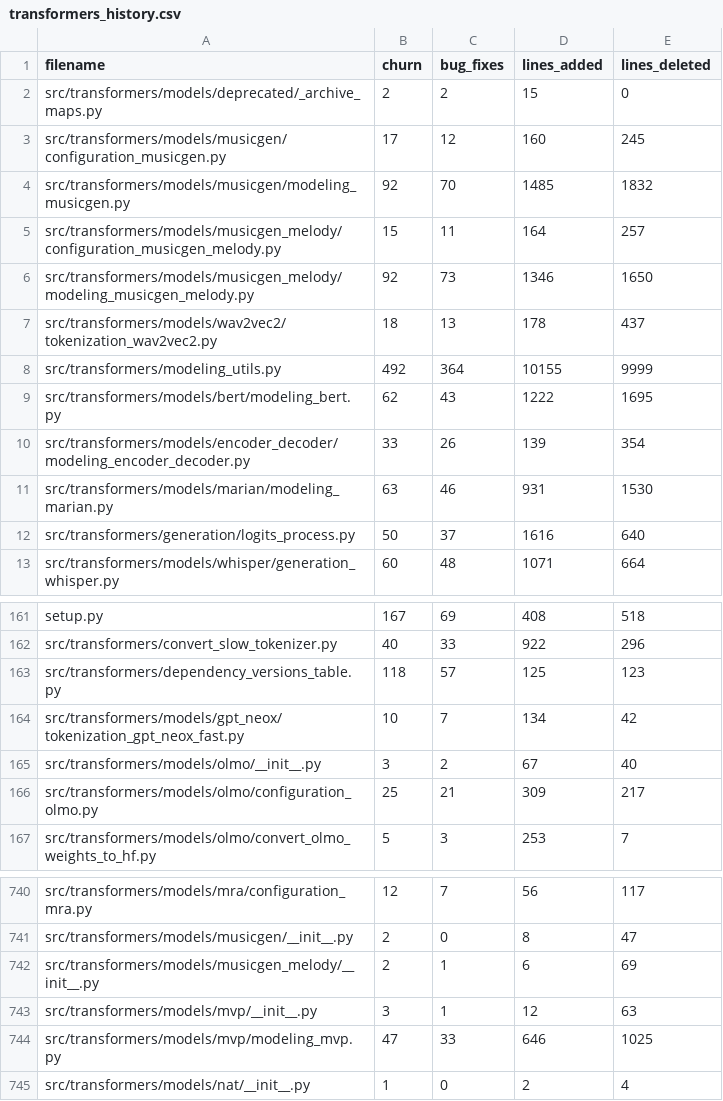
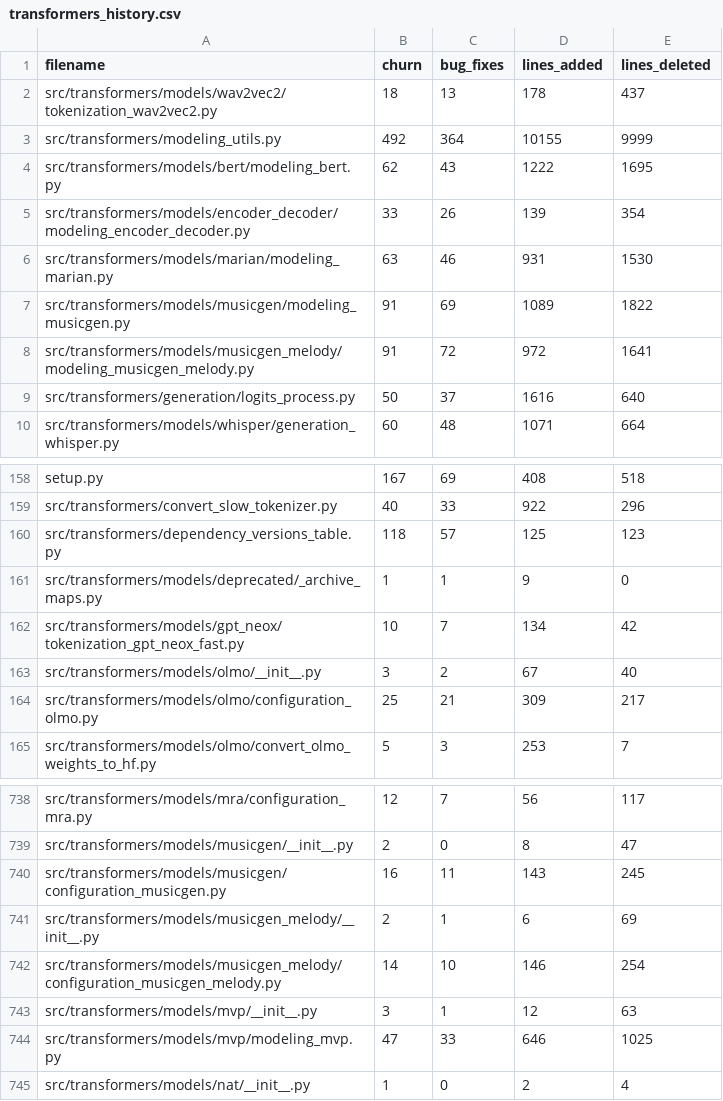
Before and after one commit to sophic00/swe-cs, a CSV file: data/transformers_history.csv, drawn as a sheet; only a part is shown, gaps mark what is left out.

```diff
--- a/data/transformers_history.csv
+++ b/data/transformers_history.csv
@@ -1,7 +1,2 @@
 filename,churn,bug_fixes,lines_added,lines_deleted
-src/transformers/models/deprecated/_archive_maps.py,2,2,15,0
-src/transformers/models/musicgen/configuration_musicgen.py,17,12,160,245
-src/transformers/models/musicgen/modeling_musicgen.py,92,70,1485,1832
-src/transformers/models/musicgen_melody/configuration_musicgen_melody.py,15,11,164,257
-src/transformers/models/musicgen_melody/modeling_musicgen_melody.py,92,73,1346,1650
 src/transformers/models/wav2vec2/tokenization_wav2vec2.py,18,13,178,437
@@ -11,2 +6,4 @@ src/transformers/models/encoder_decoder/modeling_encoder_decoder.py,33,26,139,35
 src/transformers/models/marian/modeling_marian.py,63,46,931,1530
+src/transformers/models/musicgen/modeling_musicgen.py,91,69,1089,1822
+src/transformers/models/musicgen_melody/modeling_musicgen_melody.py,91,72,972,1641
 src/transformers/generation/logits_process.py,50,37,1616,640
@@ -163,2 +160,3 @@ src/transformers/convert_slow_tokenizer.py,40,33,922,296
 src/transformers/dependency_versions_table.py,118,57,125,123
+src/transformers/models/deprecated/_archive_maps.py,1,1,9,0
 src/transformers/models/gpt_neox/tokenization_gpt_neox_fast.py,10,7,134,42
@@ -741,3 +739,5 @@ src/transformers/models/mra/configuration_mra.py,12,7,56,117
 src/transformers/models/musicgen/__init__.py,2,0,8,47
+src/transformers/models/musicgen/configuration_musicgen.py,16,11,143,245
 src/transformers/models/musicgen_melody/__init__.py,2,1,6,69
+src/transformers/models/musicgen_melody/configuration_musicgen_melody.py,14,10,146,254
 src/transformers/models/mvp/__init__.py,3,1,12,63
```
Also changed, not shown: 9 other files.
